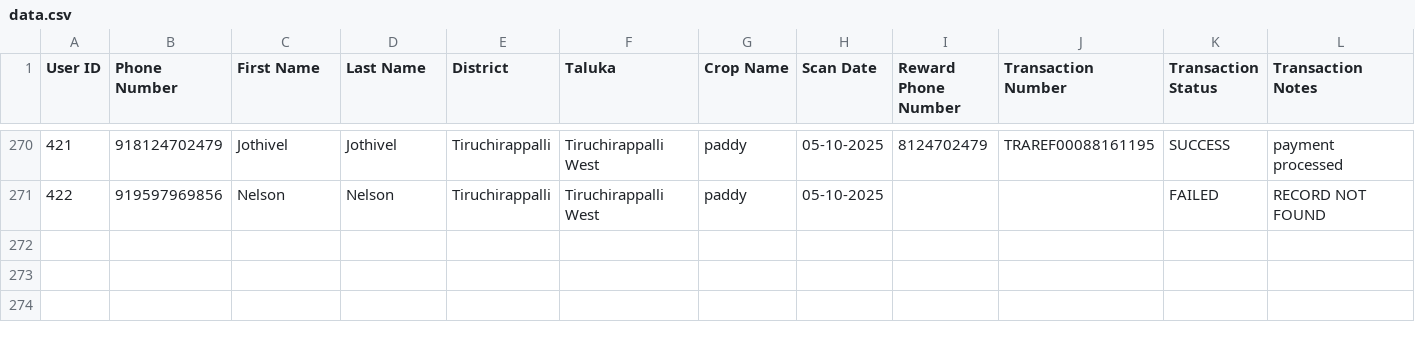
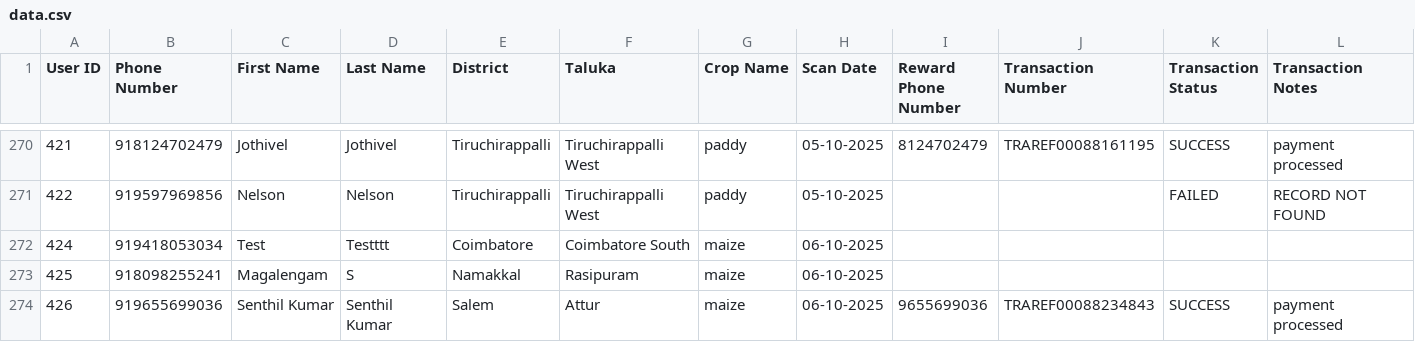
Before and after one commit to dsankush/rdatafetch, a CSV file: data.csv, drawn as a sheet; only a part is shown, gaps mark what is left out; rows hold the shown columns only; the diff names each change by its address in the sheet, - before the commit and + after, or states it on an @@ line.

Commit message:
Sync data.csv with Google Sheets

```diff
--- a/data.csv
+++ b/data.csv
+row 272: 424 | 919418053034 | Test | Testttt | Coimbatore | Coimbatore South | maize | 06-10-2025
+row 273: 425 | 918098255241 | Magalengam | S | Namakkal | Rasipuram | maize | 06-10-2025
+row 274: 426 | 919655699036 | Senthil Kumar | Senthil Kumar | Salem | Attur | maize | 06-10-2025 | 9655699036 | TRAREF00088234843 | SUCCESS | payment processed
```
